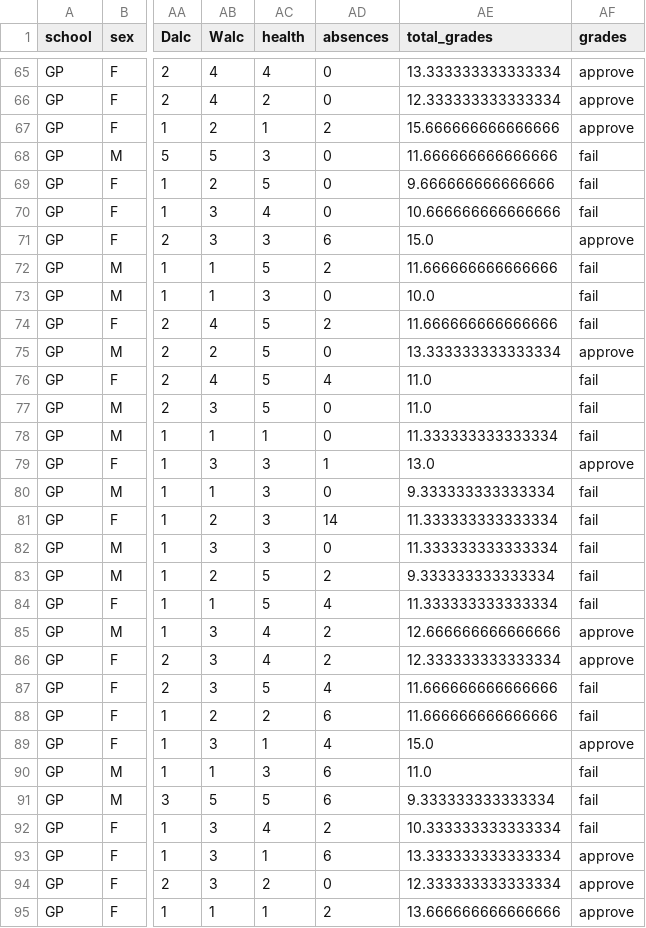
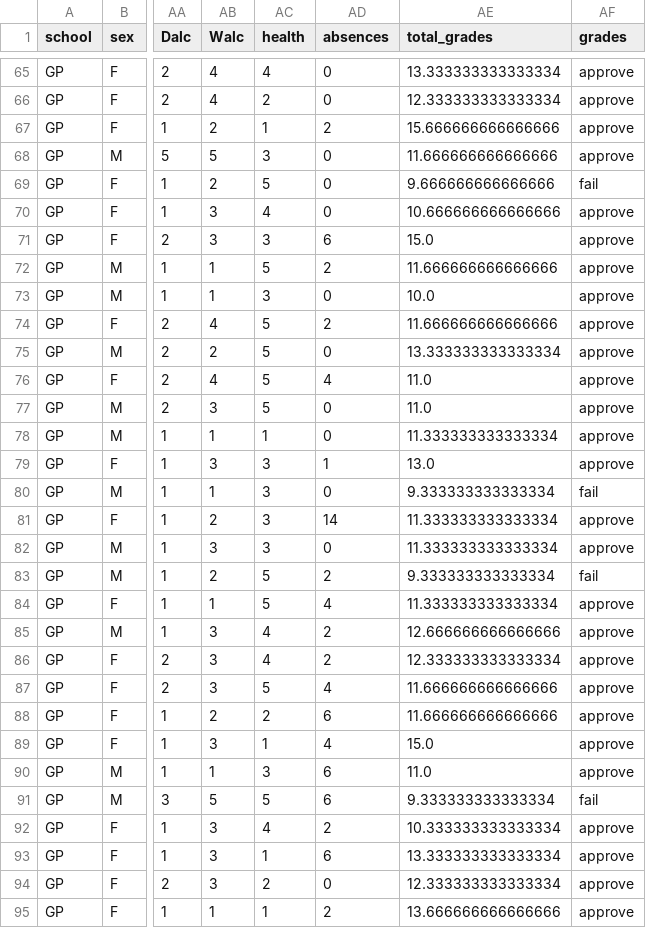
Before and after one commit to raioliva21/Proyecto1_MineriaDeDatos, a CSV file: set_limpio_Oliva_Raimundo.csv, drawn as a sheet; only a part is shown, gaps mark what is left out; the diff covers the shown part only; the diff names each change by its address in the sheet, - before the commit and + after, or states it on an @@ line.

Commit message:
Update set_limpio_Oliva_Raimundo.csv
*modificación en valores de columna 'grades'*
pararametro de reprobación bajo  de 12 pts. a 10 pts.

```diff
--- a/set_limpio_Oliva_Raimundo.csv
+++ b/set_limpio_Oliva_Raimundo.csv
-AF68 (grades): fail
+AF68 (grades): approve
-AF70 (grades): fail
+AF70 (grades): approve
-AF72:AF74 (grades): fail
+AF72:AF74 (grades): approve
-AF76:AF78 (grades): fail
+AF76:AF78 (grades): approve
-AF81:AF82 (grades): fail
+AF81:AF82 (grades): approve
-AF84 (grades): fail
+AF84 (grades): approve
-AF87:AF88 (grades): fail
+AF87:AF88 (grades): approve
-AF90 (grades): fail
+AF90 (grades): approve
-AF92 (grades): fail
+AF92 (grades): approve
```
Also changed, not shown: 172 edited cells elsewhere in this file.
